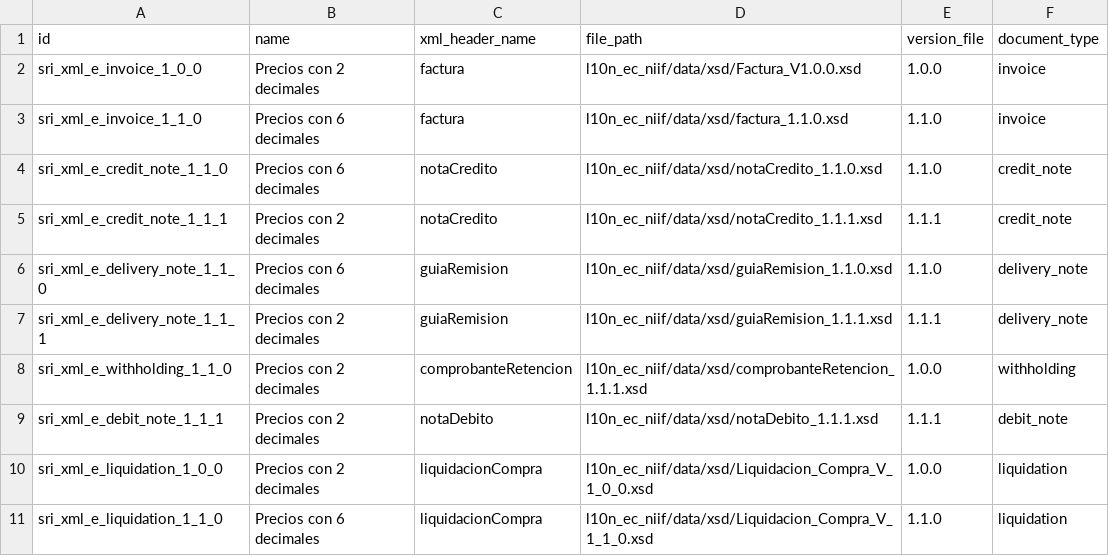
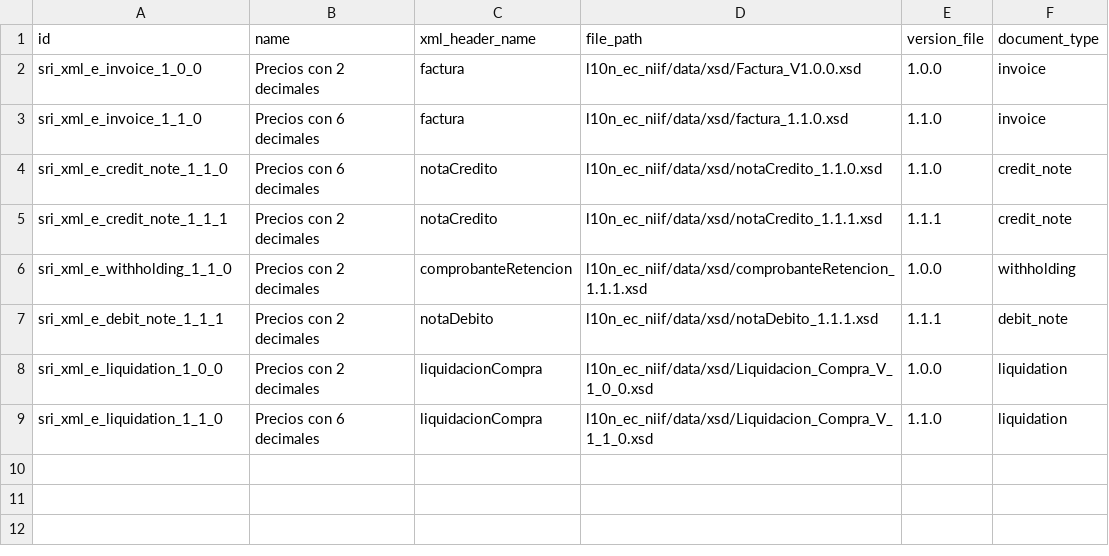
Before and after one commit to mamfredym/localizacion_ec, a CSV file: l10n_ec_niif/data/l10n_ec.xml.version.csv, drawn as a sheet.

Commit message:
WIP: mover codigo de guias de remision a modulo l10n_ec_delviery_note(No funcional aun) * adaptar ciertas funciones para facilitar la herencia del modulo de facturacion electronica para implementar en un modulo independiente la logica para crear guias de remision

```diff
--- a/l10n_ec_niif/data/l10n_ec.xml.version.csv
+++ b/l10n_ec_niif/data/l10n_ec.xml.version.csv
@@ -5,4 +5,2 @@
 "sri_xml_e_credit_note_1_1_1","Precios con 2 decimales","notaCredito","l10n_ec_niif/data/xsd/notaCredito_1.1.1.xsd","1.1.1","credit_note"
-"sri_xml_e_delivery_note_1_1_0","Precios con 6 decimales","guiaRemision","l10n_ec_niif/data/xsd/guiaRemision_1.1.0.xsd","1.1.0","delivery_note"
-"sri_xml_e_delivery_note_1_1_1","Precios con 2 decimales","guiaRemision","l10n_ec_niif/data/xsd/guiaRemision_1.1.1.xsd","1.1.1","delivery_note"
 "sri_xml_e_withholding_1_1_0","Precios con 2 decimales","comprobanteRetencion","l10n_ec_niif/data/xsd/comprobanteRetencion_1.1.1.xsd","1.0.0","withholding"
```
Also changed, not shown: 10 other files.
